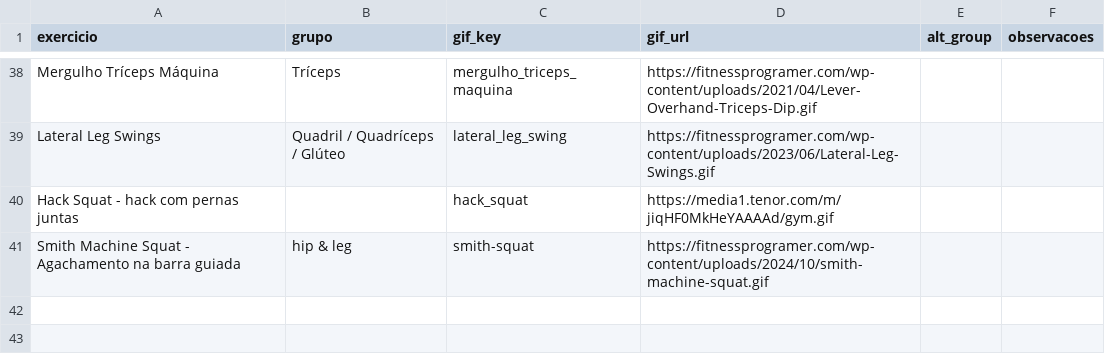
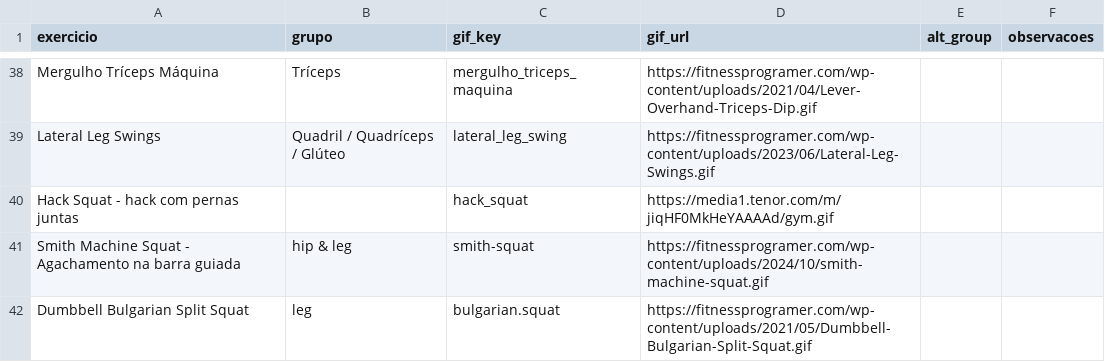
Before and after one commit to FelipeNovais89/GYM-Treino-Amor, a CSV file: Data/exercicios.csv, drawn as a sheet; only a part is shown, gaps mark what is left out.

Commit message:
update exercicios 2026-02-19T19:57:08Z

```diff
--- a/Data/exercicios.csv
+++ b/Data/exercicios.csv
@@ -41 +41,2 @@ Hack Squat - hack com pernas juntas,,hack_squat,https://media1.tenor.com/m/jiqHF
 Smith Machine Squat - Agachamento na barra guiada,hip & leg,smith-squat,https://fitnessprogramer.com/wp-content/uploads/2024/10/smith-machine-squat.gif,,
+Dumbbell Bulgarian Split Squat,leg,bulgarian.squat,https://fitnessprogramer.com/wp-content/uploads/2021/05/Dumbbell-Bulgarian-Split-Squat.gif,,
```
